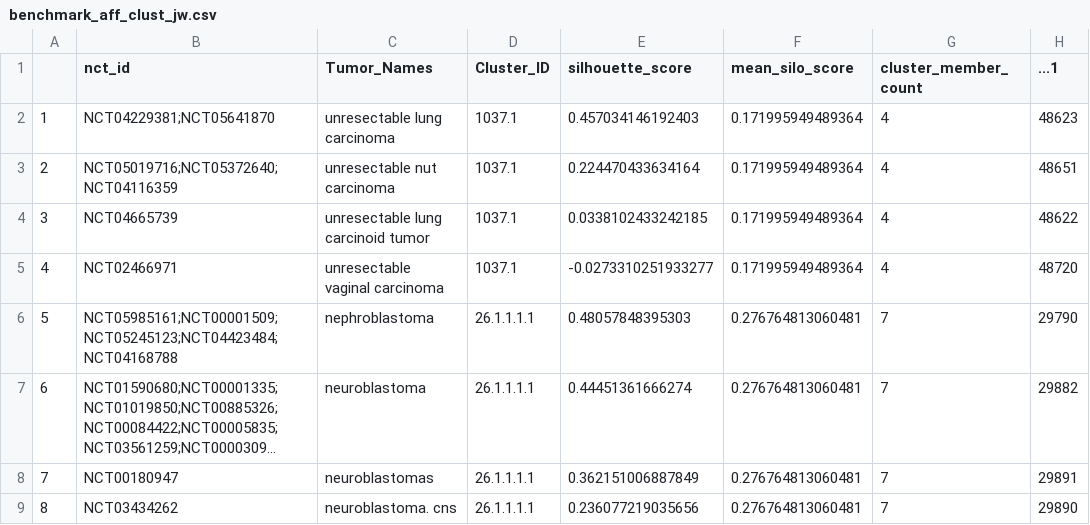
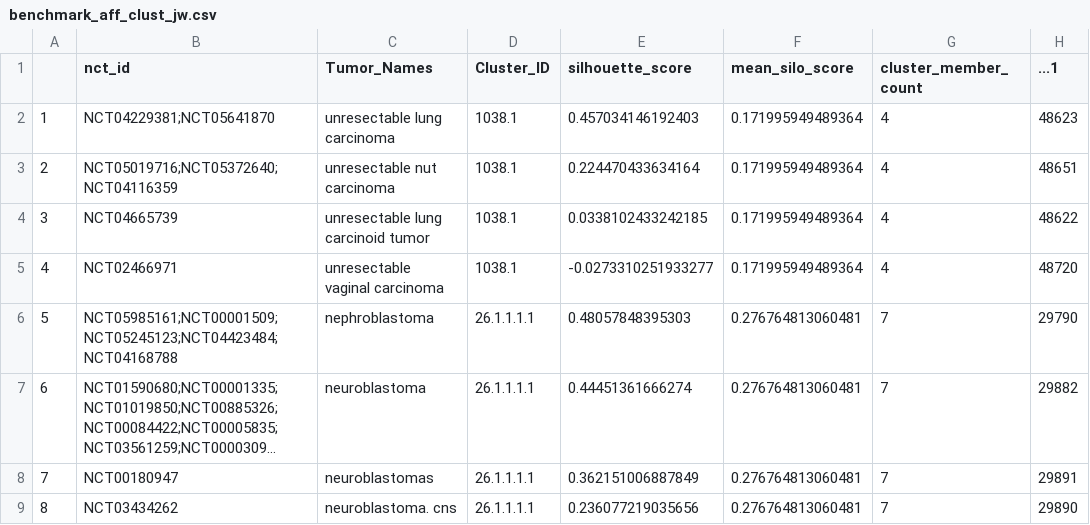
Before and after one commit to TaylorResearchLab/CANTOS, a CSV file: analysis/results/benchmark_aff_clust_jw.csv, drawn as a sheet; only a part is shown; long unchanged cells end in …; the diff covers the shown part only; the diff names each change by its address in the sheet, - before the commit and + after, or states it on an @@ line.

```diff
--- a/analysis/results/benchmark_aff_clust_jw.csv
+++ b/analysis/results/benchmark_aff_clust_jw.csv
-D2:D5 (Cluster_ID): 1037.1
+D2:D5 (Cluster_ID): 1038.1
```
Also changed, not shown: 24 edited cells elsewhere in this file, analysis/results/benchmark_aff_clust_cosine.csv, analysis/results/benchmark_aff_clust_lv.csv, 8 other files.
